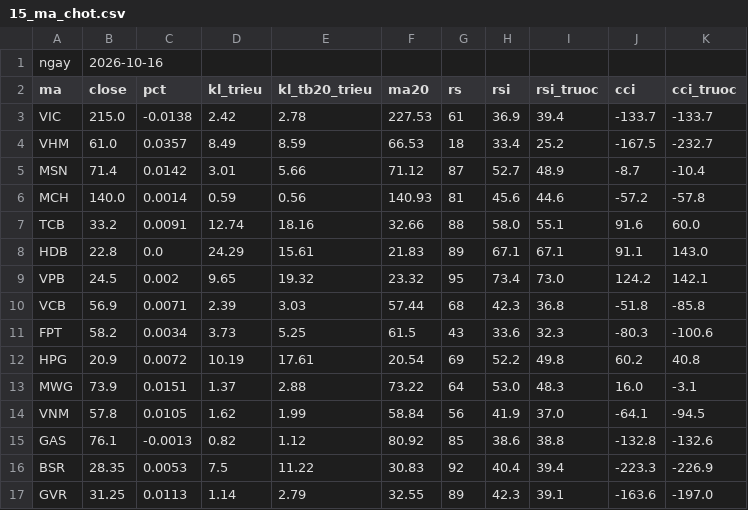
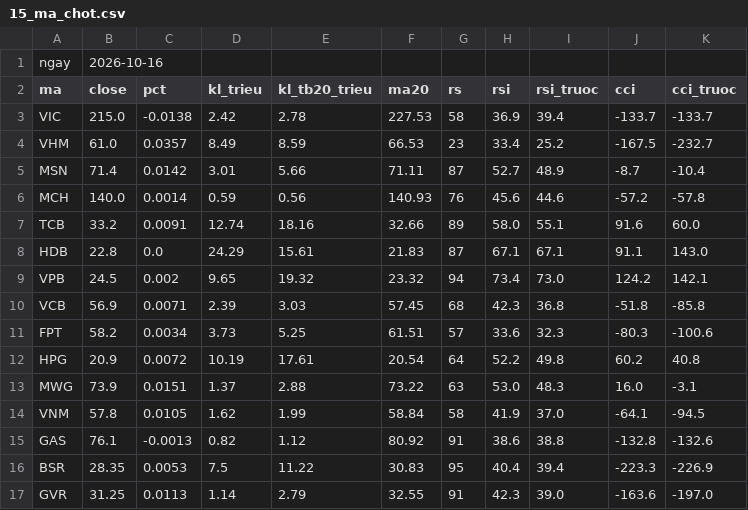
Before and after one commit to quangn1975/do-rong-hose, a CSV file: data/15_ma_chot.csv, drawn as a sheet.

```diff
--- a/data/15_ma_chot.csv
+++ b/data/15_ma_chot.csv
@@ -2,16 +2,16 @@ ngay,2026-10-16,,,,,,,,,
 ma,close,pct,kl_trieu,kl_tb20_trieu,ma20,rs,rsi,rsi_truoc,cci,cci_truoc
-VIC,215.0,-0.0138,2.42,2.78,227.53,61,36.9,39.4,-133.7,-133.7
-VHM,61.0,0.0357,8.49,8.59,66.53,18,33.4,25.2,-167.5,-232.7
-MSN,71.4,0.0142,3.01,5.66,71.12,87,52.7,48.9,-8.7,-10.4
-MCH,140.0,0.0014,0.59,0.56,140.93,81,45.6,44.6,-57.2,-57.8
-TCB,33.2,0.0091,12.74,18.16,32.66,88,58.0,55.1,91.6,60.0
-HDB,22.8,0.0,24.29,15.61,21.83,89,67.1,67.1,91.1,143.0
-VPB,24.5,0.002,9.65,19.32,23.32,95,73.4,73.0,124.2,142.1
-VCB,56.9,0.0071,2.39,3.03,57.44,68,42.3,36.8,-51.8,-85.8
-FPT,58.2,0.0034,3.73,5.25,61.5,43,33.6,32.3,-80.3,-100.6
-HPG,20.9,0.0072,10.19,17.61,20.54,69,52.2,49.8,60.2,40.8
-MWG,73.9,0.0151,1.37,2.88,73.22,64,53.0,48.3,16.0,-3.1
-VNM,57.8,0.0105,1.62,1.99,58.84,56,41.9,37.0,-64.1,-94.5
-GAS,76.1,-0.0013,0.82,1.12,80.92,85,38.6,38.8,-132.8,-132.6
-BSR,28.35,0.0053,7.5,11.22,30.83,92,40.4,39.4,-223.3,-226.9
-GVR,31.25,0.0113,1.14,2.79,32.55,89,42.3,39.1,-163.6,-197.0
+VIC,215.0,-0.0138,2.42,2.78,227.53,58,36.9,39.4,-133.7,-133.7
+VHM,61.0,0.0357,8.49,8.59,66.53,23,33.4,25.2,-167.5,-232.7
+MSN,71.4,0.0142,3.01,5.66,71.11,87,52.7,48.9,-8.7,-10.4
+MCH,140.0,0.0014,0.59,0.56,140.93,76,45.6,44.6,-57.2,-57.8
+TCB,33.2,0.0091,12.74,18.16,32.66,89,58.0,55.1,91.6,60.0
+HDB,22.8,0.0,24.29,15.61,21.83,87,67.1,67.1,91.1,143.0
+VPB,24.5,0.002,9.65,19.32,23.32,94,73.4,73.0,124.2,142.1
+VCB,56.9,0.0071,2.39,3.03,57.45,68,42.3,36.8,-51.8,-85.8
+FPT,58.2,0.0034,3.73,5.25,61.51,57,33.6,32.3,-80.3,-100.6
+HPG,20.9,0.0072,10.19,17.61,20.54,64,52.2,49.8,60.2,40.8
+MWG,73.9,0.0151,1.37,2.88,73.22,63,53.0,48.3,16.0,-3.1
+VNM,57.8,0.0105,1.62,1.99,58.84,58,41.9,37.0,-64.1,-94.5
+GAS,76.1,-0.0013,0.82,1.12,80.92,91,38.6,38.8,-132.8,-132.6
+BSR,28.35,0.0053,7.5,11.22,30.83,95,40.4,39.4,-223.3,-226.9
+GVR,31.25,0.0113,1.14,2.79,32.55,91,42.3,39.0,-163.6,-197.0
```
